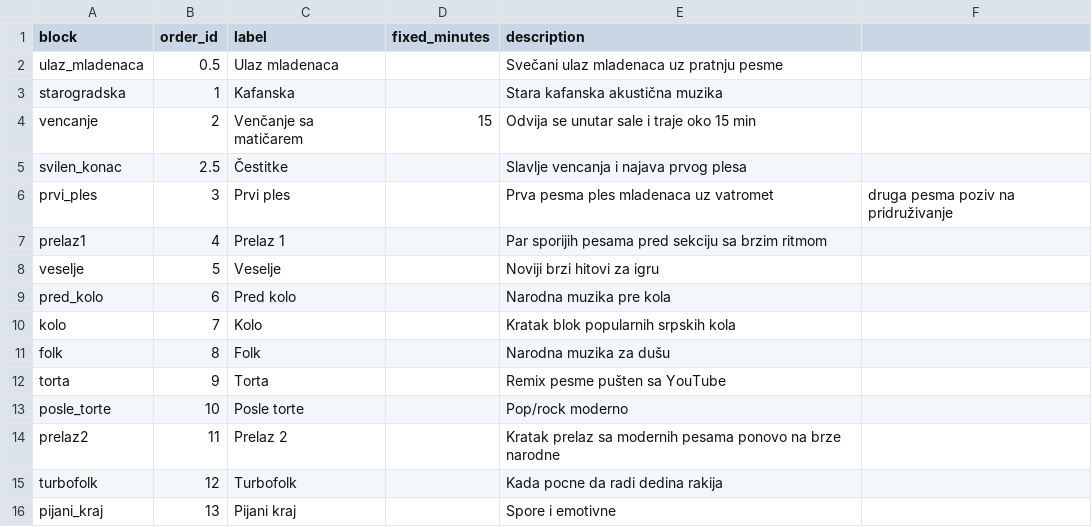
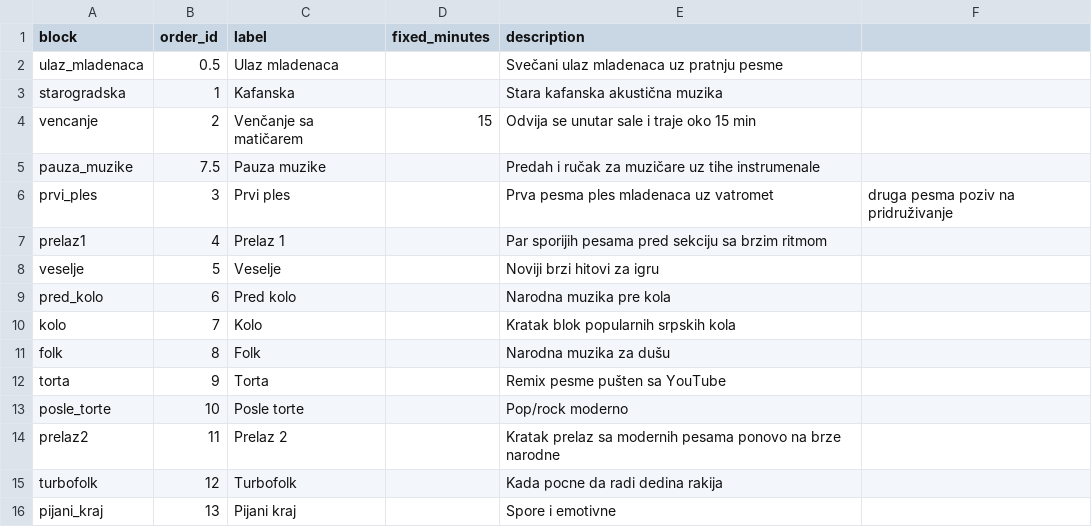
Before and after one commit to ToshKae/nesvil-raspored-pesama, a CSV file: blocks.csv, drawn as a sheet.

```diff
--- a/blocks.csv
+++ b/blocks.csv
@@ -4,3 +4,3 @@ starogradska,1,Kafanska,,Stara kafanska akustična muzika
 vencanje,2,Venčanje sa matičarem,15,Odvija se unutar sale i traje oko 15 min
-svilen_konac,2.5,Čestitke,,Slavlje vencanja i najava prvog plesa
+pauza_muzike,7.5,Pauza muzike,,Predah i ručak za muzičare uz tihe instrumenale
 prvi_ples,3,Prvi ples,,Prva pesma ples mladenaca uz vatromet, druga pesma poziv na pridruživanje
```
Also changed, not shown: playlist.csv, 1 other file.
